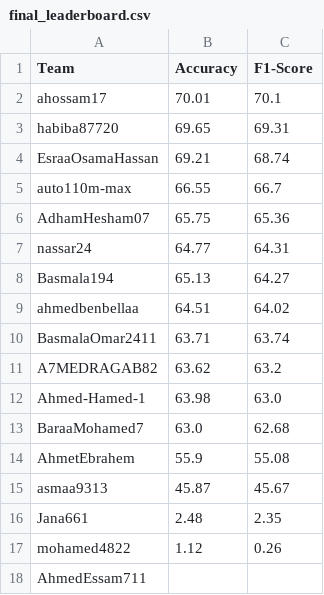
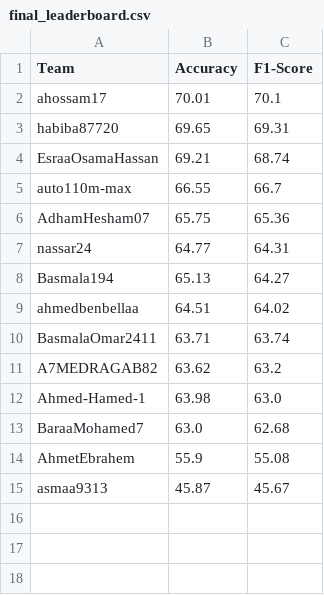
Before and after one commit to tasneem-mselim/CNN4TXT, a CSV file: final_leaderboard.csv, drawn as a sheet; the diff names each change by its address in the sheet, - before the commit and + after, or states it on an @@ line.

Commit message:
Update final_leaderboard.csv

```diff
--- a/final_leaderboard.csv
+++ b/final_leaderboard.csv
-row 16: Jana661 | 2.48 | 2.35
-row 17: mohamed4822 | 1.12 | 0.26
-row 18: AhmedEssam711
```
